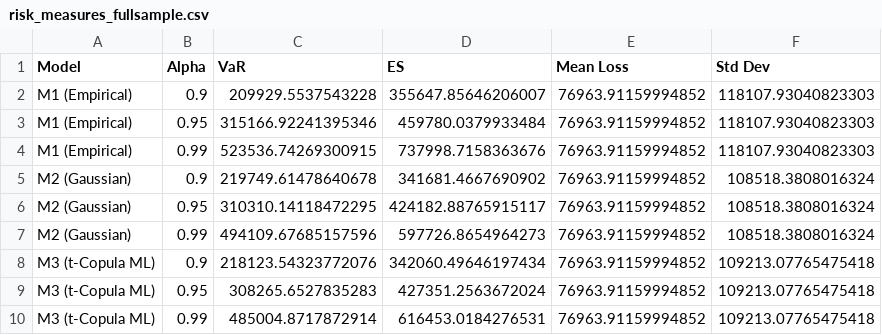
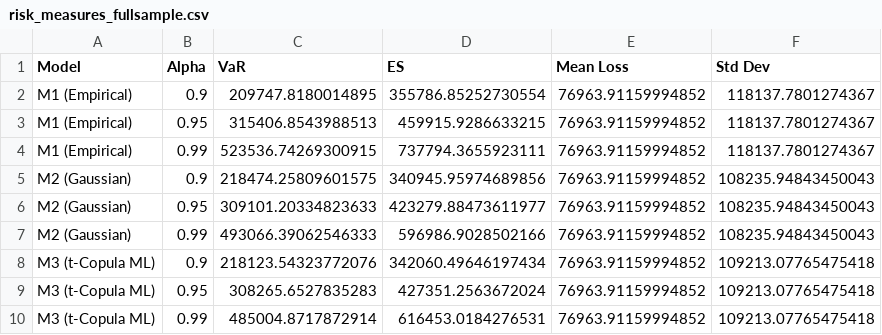
Before and after one commit to MDrschl/QuantitativeRiskManagement, a CSV file: risk_measures_fullsample.csv, drawn as a sheet.

```diff
--- a/risk_measures_fullsample.csv
+++ b/risk_measures_fullsample.csv
@@ -1,8 +1,8 @@
 Model,Alpha,VaR,ES,Mean Loss,Std Dev
-M1 (Empirical),0.9,209929.5537543228,355647.85646206007,76963.91159994852,118107.93040823303
-M1 (Empirical),0.95,315166.92241395346,459780.0379933484,76963.91159994852,118107.93040823303
-M1 (Empirical),0.99,523536.74269300915,737998.7158363676,76963.91159994852,118107.93040823303
-M2 (Gaussian),0.9,219749.61478640678,341681.4667690902,76963.91159994852,108518.3808016324
-M2 (Gaussian),0.95,310310.14118472295,424182.88765915117,76963.91159994852,108518.3808016324
-M2 (Gaussian),0.99,494109.67685157596,597726.8654964273,76963.91159994852,108518.3808016324
+M1 (Empirical),0.9,209747.8180014895,355786.85252730554,76963.91159994852,118137.7801274367
+M1 (Empirical),0.95,315406.8543988513,459915.9286633215,76963.91159994852,118137.7801274367
+M1 (Empirical),0.99,523536.74269300915,737794.3655923111,76963.91159994852,118137.7801274367
+M2 (Gaussian),0.9,218474.25809601575,340945.95974689856,76963.91159994852,108235.94843450043
+M2 (Gaussian),0.95,309101.20334823633,423279.88473611977,76963.91159994852,108235.94843450043
+M2 (Gaussian),0.99,493066.39062546333,596986.9028502166,76963.91159994852,108235.94843450043
 M3 (t-Copula ML),0.9,218123.54323772076,342060.49646197434,76963.91159994852,109213.07765475418
```
Also changed, not shown: default_statistics.csv, loss_distribution_statistics.csv, 21 other files.
